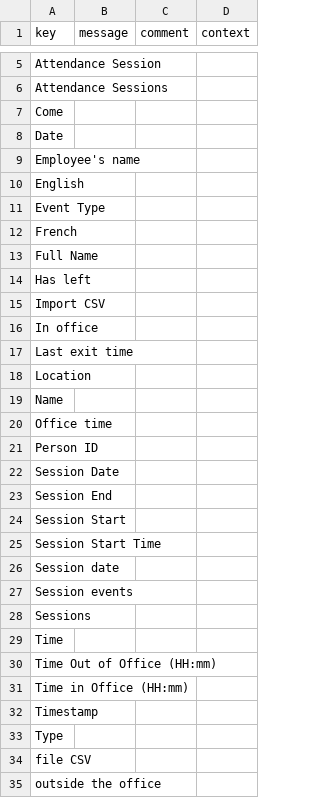
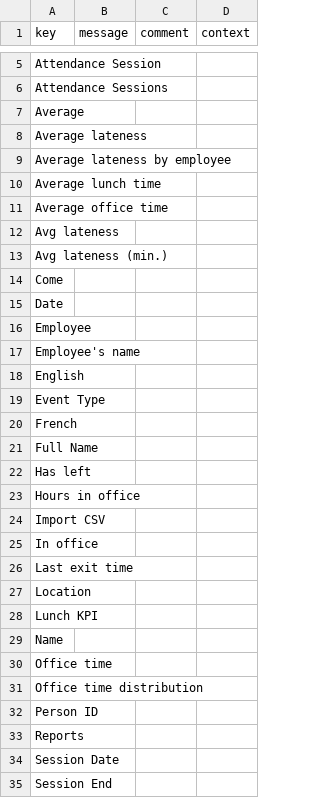
Before and after one commit to erlan2332/attendance-project, a CSV file: modules/attendance-tracker/src/main/resources/i18n/messages.csv, drawn as a sheet; only a part is shown, gaps mark what is left out; the shorter side is filled out with more unchanged rows; the diff covers the shown part only; the diff names each change by its address in the sheet, - before the commit and + after, or states it on an @@ line.

```diff
--- a/modules/attendance-tracker/src/main/resources/i18n/messages.csv
+++ b/modules/attendance-tracker/src/main/resources/i18n/messages.csv
+row 7: Average
+row 8: Average lateness
+row 9: Average lateness by employee
+row 10: Average lunch time
+row 11: Average office time
+row 12: Avg lateness
+row 13: Avg lateness (min.)
+row 16: Employee
+row 23: Hours in office
+row 28: Lunch KPI
+row 31: Office time distribution
+row 33: Reports
```
Also changed, not shown: 4 added rows elsewhere in this file, modules/attendance-tracker/src/main/resources/i18n/messages_en.csv, modules/attendance-tracker/src/main/resources/i18n/messages_fr.csv, 38 other files.
